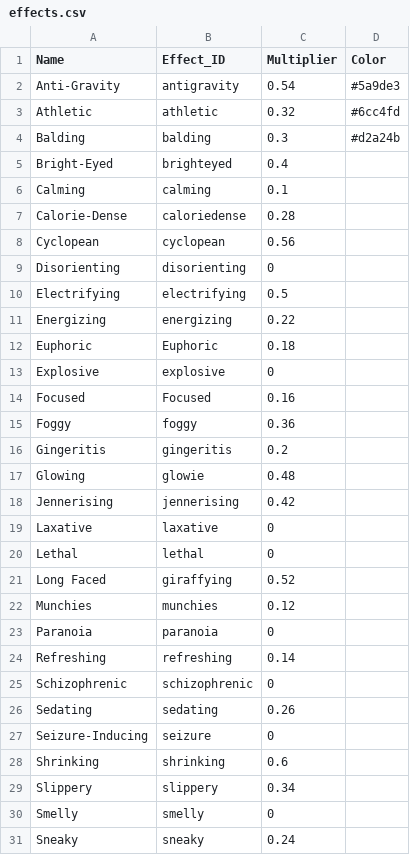
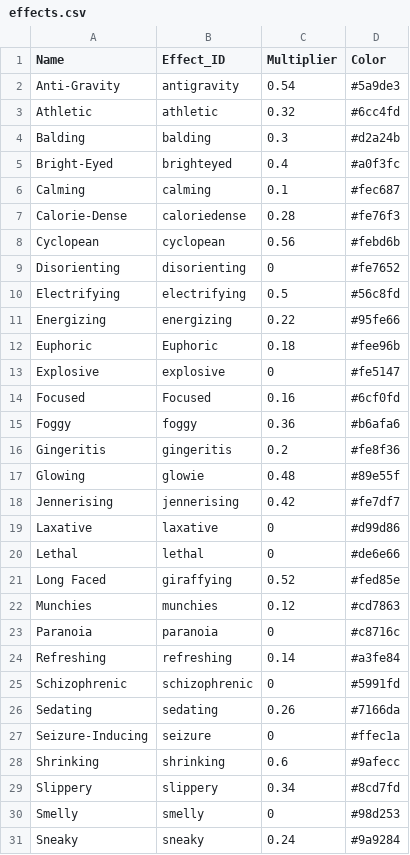
Before and after one commit to MightyElemental/schedule1-solver, a CSV file: csv/effects.csv, drawn as a sheet; only a part is shown; the diff covers the shown part only.

```diff
--- a/csv/effects.csv
+++ b/csv/effects.csv
@@ -4,28 +4,28 @@ Athletic,athletic,0.32,#6cc4fd
 Balding,balding,0.3,#d2a24b
-Bright-Eyed,brighteyed,0.4,
-Calming,calming,0.1,
-Calorie-Dense,caloriedense,0.28,
-Cyclopean,cyclopean,0.56,
-Disorienting,disorienting,0,
-Electrifying,electrifying,0.5,
-Energizing,energizing,0.22,
-Euphoric,Euphoric,0.18,
-Explosive,explosive,0,
-Focused,Focused,0.16,
-Foggy,foggy,0.36,
-Gingeritis,gingeritis,0.2,
-Glowing,glowie,0.48,
-Jennerising,jennerising,0.42,
-Laxative,laxative,0,
-Lethal,lethal,0,
-Long Faced,giraffying,0.52,
-Munchies,munchies,0.12,
-Paranoia,paranoia,0,
-Refreshing,refreshing,0.14,
-Schizophrenic,schizophrenic,0,
-Sedating,sedating,0.26,
-Seizure-Inducing,seizure,0,
-Shrinking,shrinking,0.6,
-Slippery,slippery,0.34,
-Smelly,smelly,0,
-Sneaky,sneaky,0.24,
+Bright-Eyed,brighteyed,0.4,#a0f3fc
+Calming,calming,0.1,#fec687
+Calorie-Dense,caloriedense,0.28,#fe76f3
+Cyclopean,cyclopean,0.56,#febd6b
+Disorienting,disorienting,0,#fe7652
+Electrifying,electrifying,0.5,#56c8fd
+Energizing,energizing,0.22,#95fe66
+Euphoric,Euphoric,0.18,#fee96b
+Explosive,explosive,0,#fe5147
+Focused,Focused,0.16,#6cf0fd
+Foggy,foggy,0.36,#b6afa6
+Gingeritis,gingeritis,0.2,#fe8f36
+Glowing,glowie,0.48,#89e55f
+Jennerising,jennerising,0.42,#fe7df7
+Laxative,laxative,0,#d99d86
+Lethal,lethal,0,#de6e66
+Long Faced,giraffying,0.52,#fed85e
+Munchies,munchies,0.12,#cd7863
+Paranoia,paranoia,0,#c8716c
+Refreshing,refreshing,0.14,#a3fe84
+Schizophrenic,schizophrenic,0,#5991fd
+Sedating,sedating,0.26,#7166da
+Seizure-Inducing,seizure,0,#ffec1a
+Shrinking,shrinking,0.6,#9afecc
+Slippery,slippery,0.34,#8cd7fd
+Smelly,smelly,0,#98d253
+Sneaky,sneaky,0.24,#9a9284
```
Also changed, not shown: 5 edited cells elsewhere in this file, csv/ingredients.csv, csv/rules.csv.
